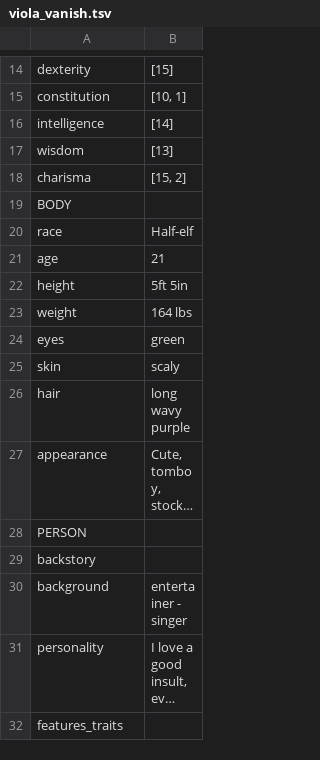
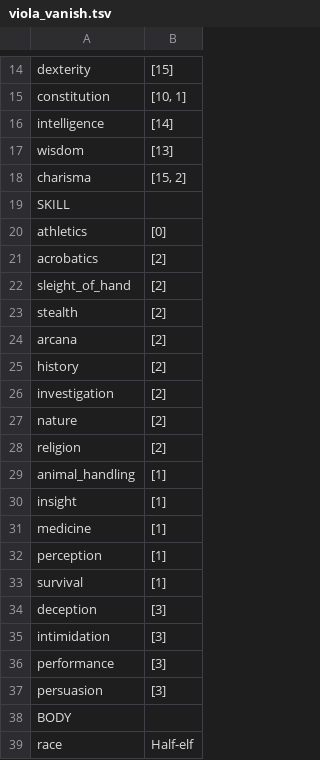
Before and after one commit to runningfugitive3/DM_Tools, a TSV file: viola_vanish.tsv, drawn as a sheet; only a part is shown, gaps mark what is left out; the shorter side is filled out with more unchanged rows; long unchanged cells end in …; the diff covers the shown part only.

```diff
--- a/viola_vanish.tsv
+++ b/viola_vanish.tsv
@@ -18,2 +18,21 @@ wisdom	[13]
 charisma	[15, 2]
+SKILL
+athletics	[0]
+acrobatics	[2]
+sleight_of_hand	[2]
+stealth	[2]
+arcana	[2]
+history	[2]
+investigation	[2]
+nature	[2]
+religion	[2]
+animal_handling	[1]
+insight	[1]
+medicine	[1]
+perception	[1]
+survival	[1]
+deception	[3]
+intimidation	[3]
+performance	[3]
+persuasion	[3]
 BODY
```
Also changed, not shown: 17 removed rows and 1 edited cell elsewhere in this file, 2 other files.
